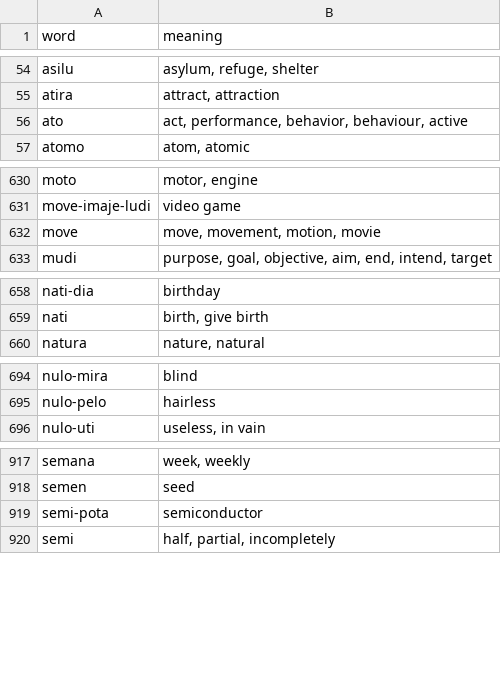
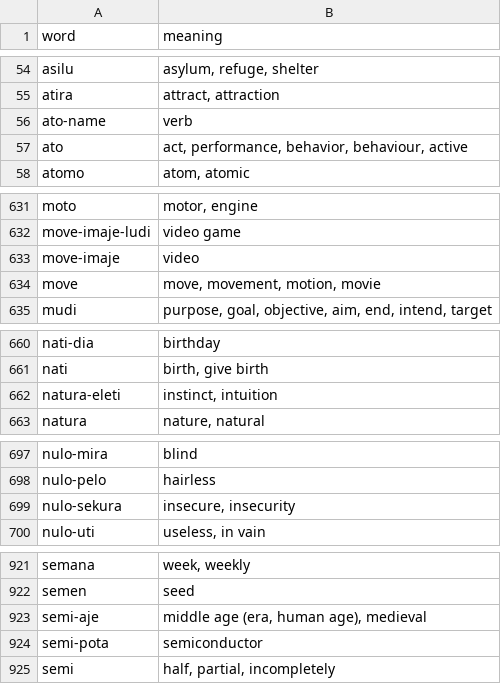
Before and after one commit to jProgr/buku-name, a CSV file: src/data/mini_dictionary.csv, drawn as a sheet; only a part is shown, gaps mark what is left out.

Commit message:
Update dictionary

```diff
--- a/src/data/mini_dictionary.csv
+++ b/src/data/mini_dictionary.csv
@@ -55,2 +55,3 @@ asilu;asylum, refuge, shelter
 atira;attract, attraction
+ato-name;verb
 ato;act, performance, behavior, behaviour, active
@@ -631,2 +632,3 @@ moto;motor, engine
 move-imaje-ludi;video game
+move-imaje;video
 move;move, movement, motion, movie
@@ -659,2 +661,3 @@ nati-dia;birthday
 nati;birth, give birth
+natura-eleti;instinct, intuition
 natura;nature, natural
@@ -695,2 +698,3 @@ nulo-mira;blind
 nulo-pelo;hairless
+nulo-sekura;insecure, insecurity
 nulo-uti;useless, in vain
@@ -918,2 +922,3 @@ semana;week, weekly
 semen;seed
+semi-aje;middle age (era, human age), medieval
 semi-pota;semiconductor
```
Also changed, not shown: 3 other files.
